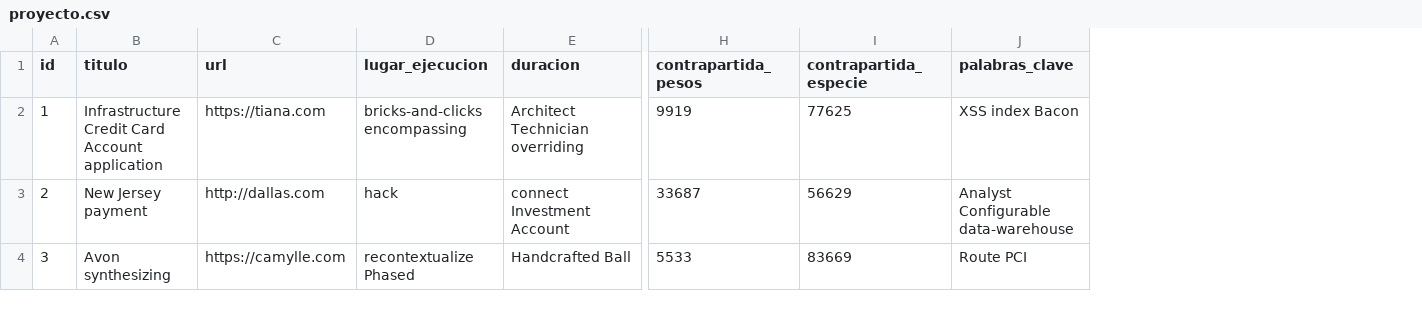
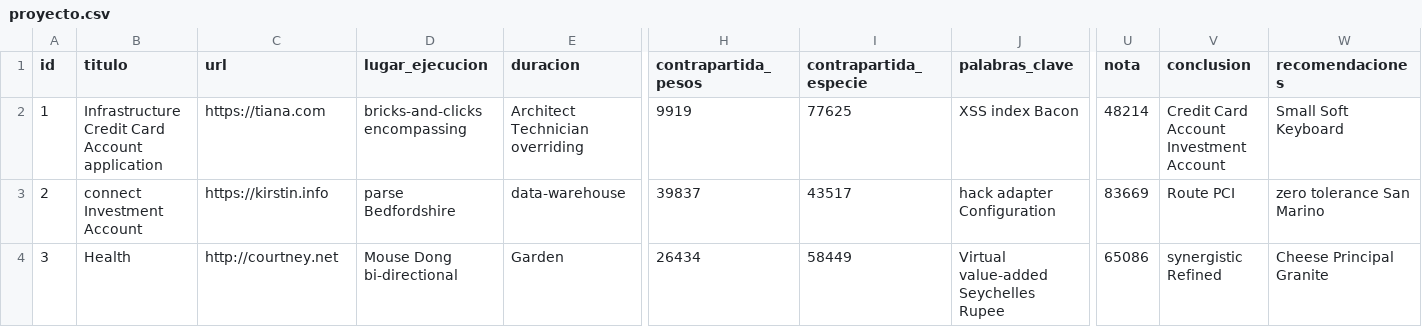
Before and after one commit to adrianizq/ciecyt-itp, a CSV file: src/main/resources/config/liquibase/fake-data/proyecto.csv, drawn as a sheet; only a part is shown, gaps mark what is left out; the diff covers the shown part only; the diff names each change by its address in the sheet, - before the commit and + after, or states it on an @@ line.

Commit message:
agregando  Pregunta: puntaje puntajeMaximo ProyectoRespuestas: puntaje, siNo Proyecto : nota, conclusión, recomendaciones

```diff
--- a/src/main/resources/config/liquibase/fake-data/proyecto.csv
+++ b/src/main/resources/config/liquibase/fake-data/proyecto.csv
+column U (nota), rows 2-4: 48214 | 83669 | 65086
+column V (conclusion), rows 2-4: Credit Card Account Investment Account | Route PCI | synergistic Refined
+column W (recomendaciones), rows 2-4: Small Soft Keyboard | zero tolerance San Marino | Cheese Principal Granite
-B3 (titulo): New Jersey payment
+B3 (titulo): connect Investment Account
-C3 (url): http://dallas.com
+C3 (url): https://kirstin.info
-D3 (lugar_ejecucion): hack
+D3 (lugar_ejecucion): parse Bedfordshire
-E3 (duracion): connect Investment Account
+E3 (duracion): data-warehouse
-H3 (contrapartida_pesos): 33687
+H3 (contrapartida_pesos): 39837
-I3 (contrapartida_especie): 56629
+I3 (contrapartida_especie): 43517
-J3 (palabras_clave): Analyst Configurable data-warehouse
+J3 (palabras_clave): hack adapter Configuration
-B4 (titulo): Avon synthesizing
+B4 (titulo): Health
-C4 (url): https://camylle.com
+C4 (url): http://courtney.net
-D4 (lugar_ejecucion): recontextualize Phased
+D4 (lugar_ejecucion): Mouse Dong bi-directional
-E4 (duracion): Handcrafted Ball
+E4 (duracion): Garden
-H4 (contrapartida_pesos): 5533
+H4 (contrapartida_pesos): 26434
-I4 (contrapartida_especie): 83669
+I4 (contrapartida_especie): 58449
-J4 (palabras_clave): Route PCI
+J4 (palabras_clave): Virtual value-added Seychelles Rupee
```
Also changed, not shown: 138 edited cells elsewhere in this file, src/main/resources/config/liquibase/fake-data/pregunta.csv, src/main/resources/config/liquibase/fake-data/proyecto_respuestas.csv, 23 other files.
